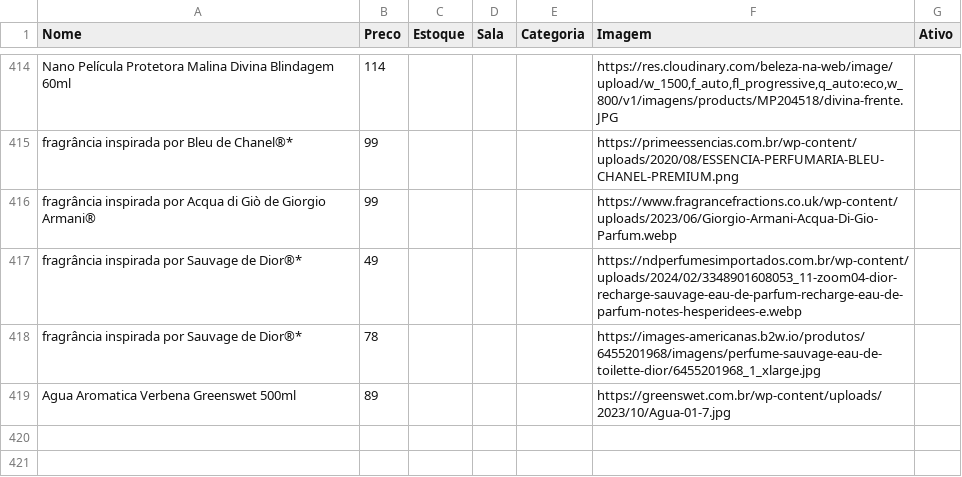
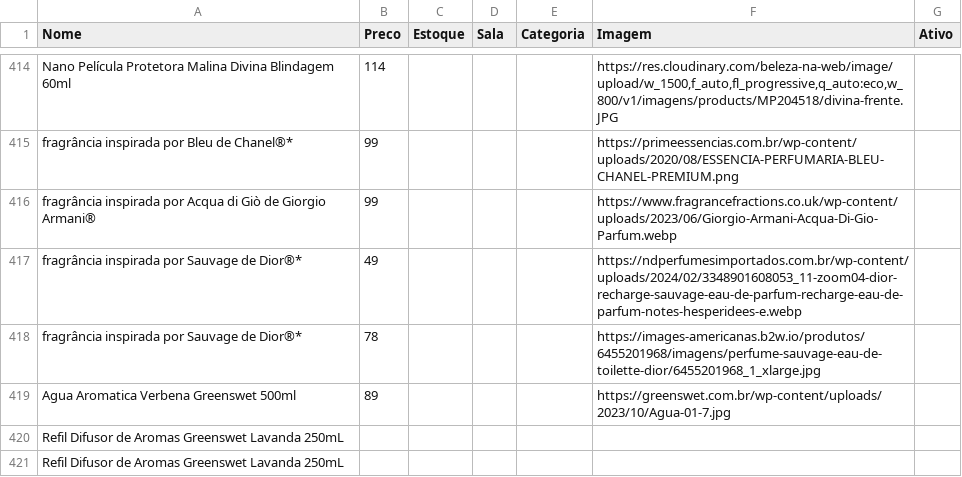
Before and after one commit to lojinhadd/loja, a CSV file: data.csv, drawn as a sheet; only a part is shown, gaps mark what is left out; the diff names each change by its address in the sheet, - before the commit and + after, or states it on an @@ line.

Commit message:
Auto-sync: planilha atualizada

```diff
--- a/data.csv
+++ b/data.csv
+row 420: Refil Difusor de Aromas Greenswet Lavanda 250mL
+row 421: Refil Difusor de Aromas Greenswet Lavanda 250mL
```
